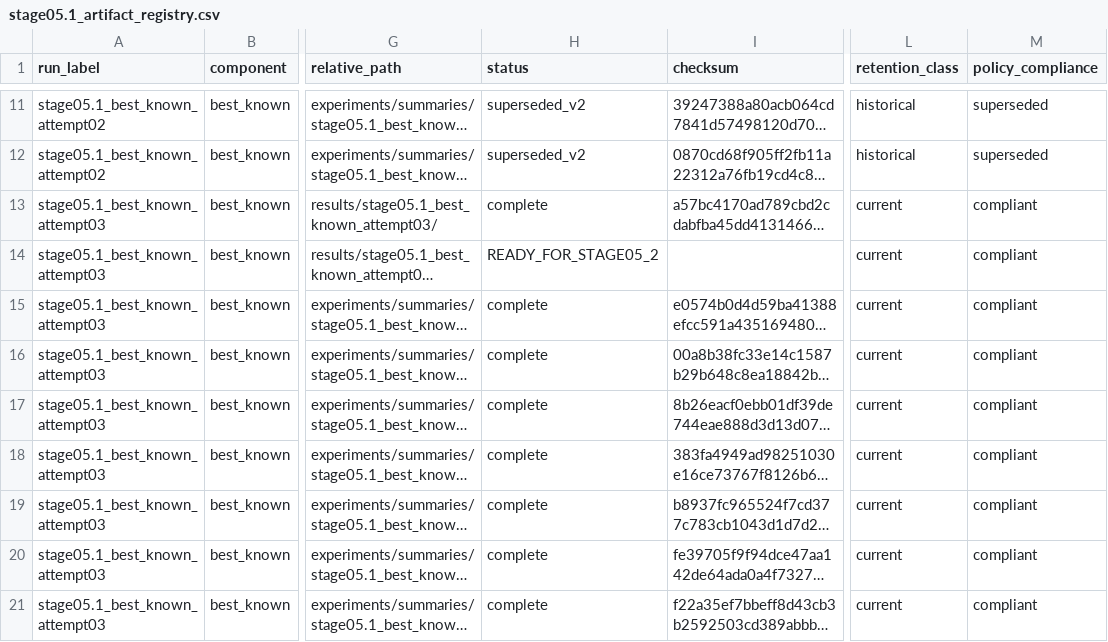
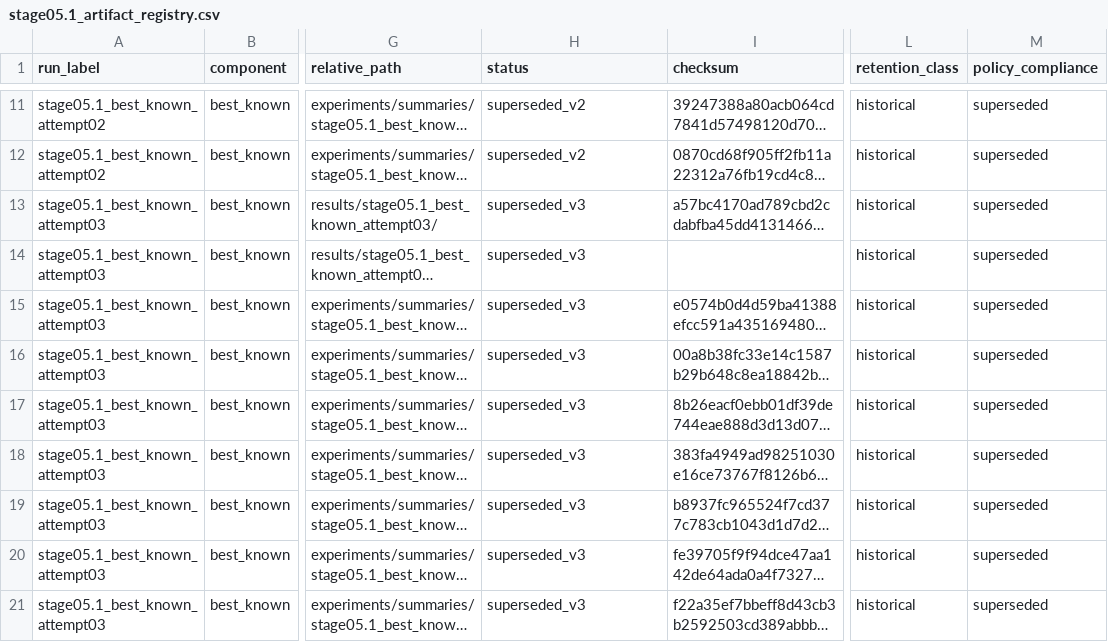
Before and after one commit to 0neblaze/FURP-2026-Yiyang-GUO-EVRP-TW, a CSV file: experiments/registries/stage05.1_artifact_registry.csv, drawn as a sheet; only a part is shown, gaps mark what is left out; long unchanged cells end in …; the diff names each change by its address in the sheet, - before the commit and + after, or states it on an @@ line.

```diff
--- a/experiments/registries/stage05.1_artifact_registry.csv
+++ b/experiments/registries/stage05.1_artifact_registry.csv
-H13 (status): complete
+H13 (status): superseded_v3
-L13:L21 (retention_class): current
+L13:L21 (retention_class): historical
-M13:M21 (policy_compliance): compliant
+M13:M21 (policy_compliance): superseded
-H14 (status): READY_FOR_STAGE05_2
+H14 (status): superseded_v3
-H15:H21 (status): complete
+H15:H21 (status): superseded_v3
```
Also changed, not shown: experiments/registries/stage04_artifact_registry.csv, 14 other files.
